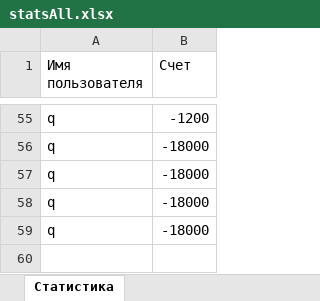
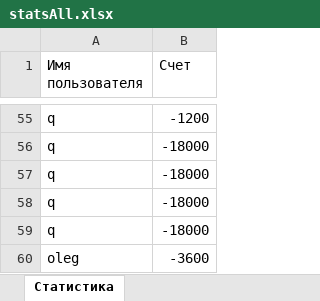
Before and after one commit to GrigaGriga/MineGame, an Excel workbook: server/public/statsAll.xlsx, sheet Статистика, drawn as a sheet; only a part is shown, gaps mark what is left out; values as stored, in another font and other column widths than the file's, no borders; the diff names each change by its address in the sheet, - before the commit and + after, or states it on an @@ line.

```diff
--- a/server/public/statsAll.xlsx (sheet Статистика)
+++ b/server/public/statsAll.xlsx (sheet Статистика)
+row 60: oleg | -3600
```
Also changed, not shown: 1 other file.
